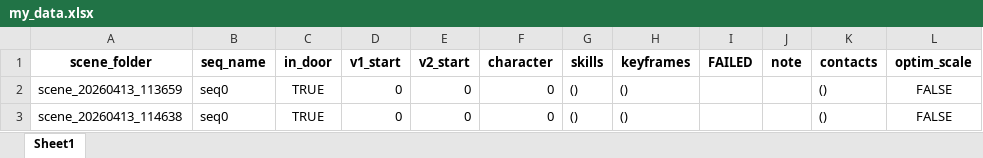
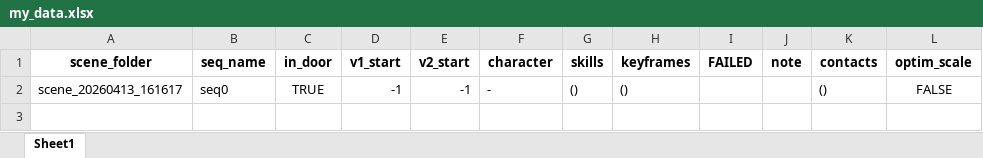
Before and after one commit to Adam-code-line/EmbodMocap_my, an Excel workbook: embod_mocap/my_data.xlsx, sheet Sheet1, drawn as a sheet; values as stored, in another font and other column widths than the file's, no borders; the diff names each change by its address in the sheet, - before the commit and + after, or states it on an @@ line.

Commit message:
保存my_data.xlsx

```diff
--- a/embod_mocap/my_data.xlsx (sheet Sheet1)
+++ b/embod_mocap/my_data.xlsx (sheet Sheet1)
-A2 (scene_folder): scene_20260413_113659
+A2 (scene_folder): scene_20260413_161617
-D2 (v1_start): 0
+D2 (v1_start): -1
-E2 (v2_start): 0
+E2 (v2_start): -1
-F2 (character): 0
+F2 (character): -
-row 3: scene_20260413_114638 | seq0 | TRUE | 0 | 0 | 0 | () | () |  |  | () | FALSE
```
